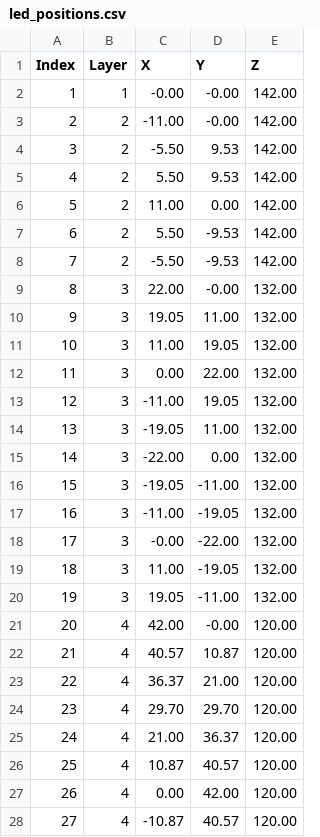
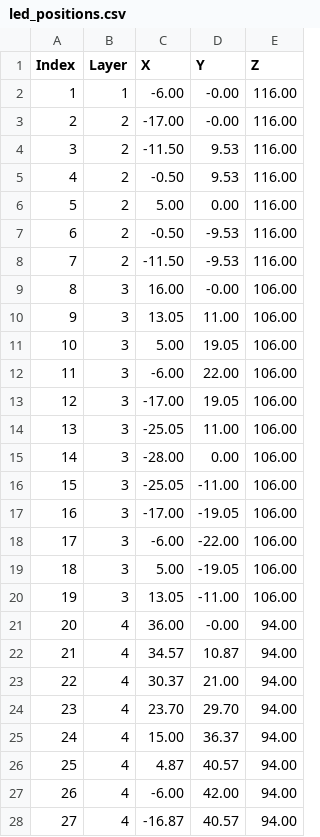
Before and after one commit to PingY2000/FPM_Hydrogel, a CSV file: led_positions.csv, drawn as a sheet; only a part is shown; the diff covers the shown part only.

```diff
--- a/led_positions.csv
+++ b/led_positions.csv
@@ -1,28 +1,28 @@
 Index,Layer,X,Y,Z
-1,1,-0.00,-0.00,142.00
-2,2,-11.00,-0.00,142.00
-3,2,-5.50,9.53,142.00
-4,2,5.50,9.53,142.00
-5,2,11.00,0.00,142.00
-6,2,5.50,-9.53,142.00
-7,2,-5.50,-9.53,142.00
-8,3,22.00,-0.00,132.00
-9,3,19.05,11.00,132.00
-10,3,11.00,19.05,132.00
-11,3,0.00,22.00,132.00
-12,3,-11.00,19.05,132.00
-13,3,-19.05,11.00,132.00
-14,3,-22.00,0.00,132.00
-15,3,-19.05,-11.00,132.00
-16,3,-11.00,-19.05,132.00
-17,3,-0.00,-22.00,132.00
-18,3,11.00,-19.05,132.00
-19,3,19.05,-11.00,132.00
-20,4,42.00,-0.00,120.00
-21,4,40.57,10.87,120.00
-22,4,36.37,21.00,120.00
-23,4,29.70,29.70,120.00
-24,4,21.00,36.37,120.00
-25,4,10.87,40.57,120.00
-26,4,0.00,42.00,120.00
-27,4,-10.87,40.57,120.00
+1,1,-6.00,-0.00,116.00
+2,2,-17.00,-0.00,116.00
+3,2,-11.50,9.53,116.00
+4,2,-0.50,9.53,116.00
+5,2,5.00,0.00,116.00
+6,2,-0.50,-9.53,116.00
+7,2,-11.50,-9.53,116.00
+8,3,16.00,-0.00,106.00
+9,3,13.05,11.00,106.00
+10,3,5.00,19.05,106.00
+11,3,-6.00,22.00,106.00
+12,3,-17.00,19.05,106.00
+13,3,-25.05,11.00,106.00
+14,3,-28.00,0.00,106.00
+15,3,-25.05,-11.00,106.00
+16,3,-17.00,-19.05,106.00
+17,3,-6.00,-22.00,106.00
+18,3,5.00,-19.05,106.00
+19,3,13.05,-11.00,106.00
+20,4,36.00,-0.00,94.00
+21,4,34.57,10.87,94.00
+22,4,30.37,21.00,94.00
+23,4,23.70,29.70,94.00
+24,4,15.00,36.37,94.00
+25,4,4.87,40.57,94.00
+26,4,-6.00,42.00,94.00
+27,4,-16.87,40.57,94.00
```
Also changed, not shown: 32 edited cells elsewhere in this file, 3 other files.
